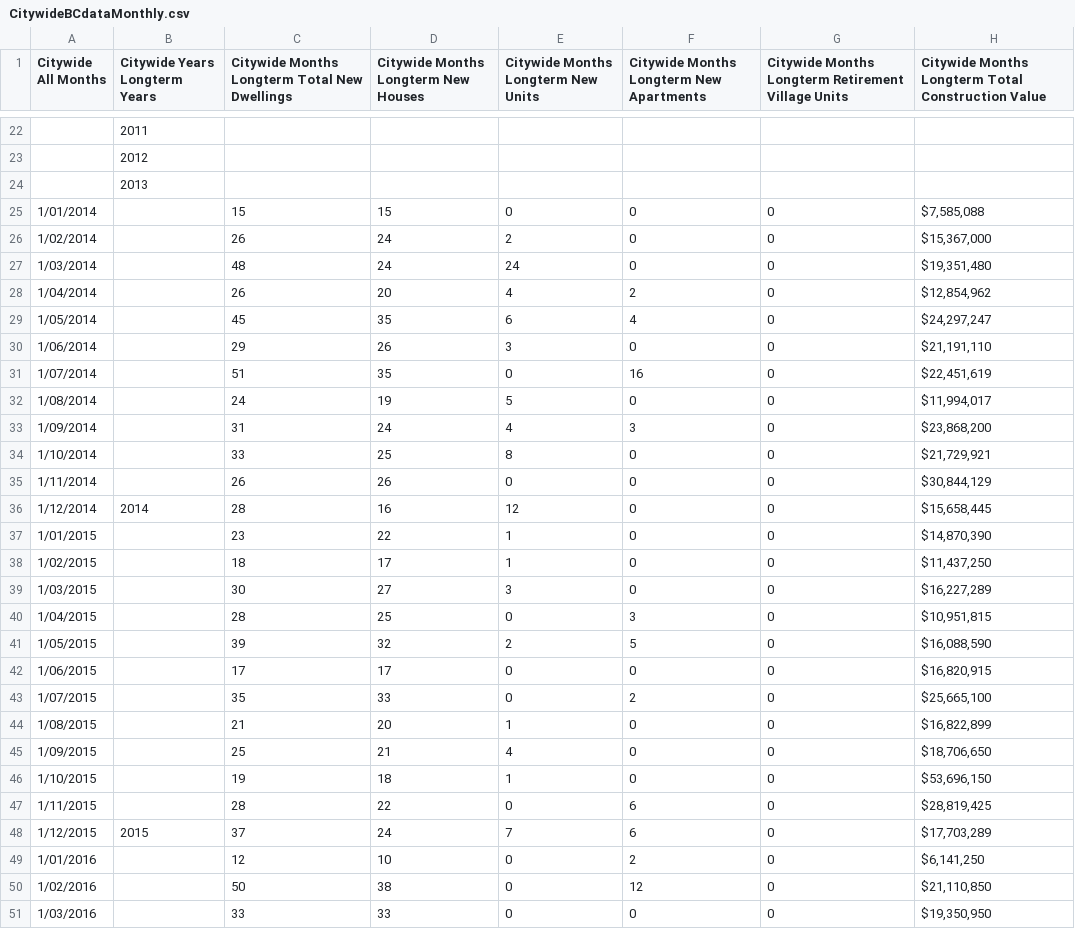
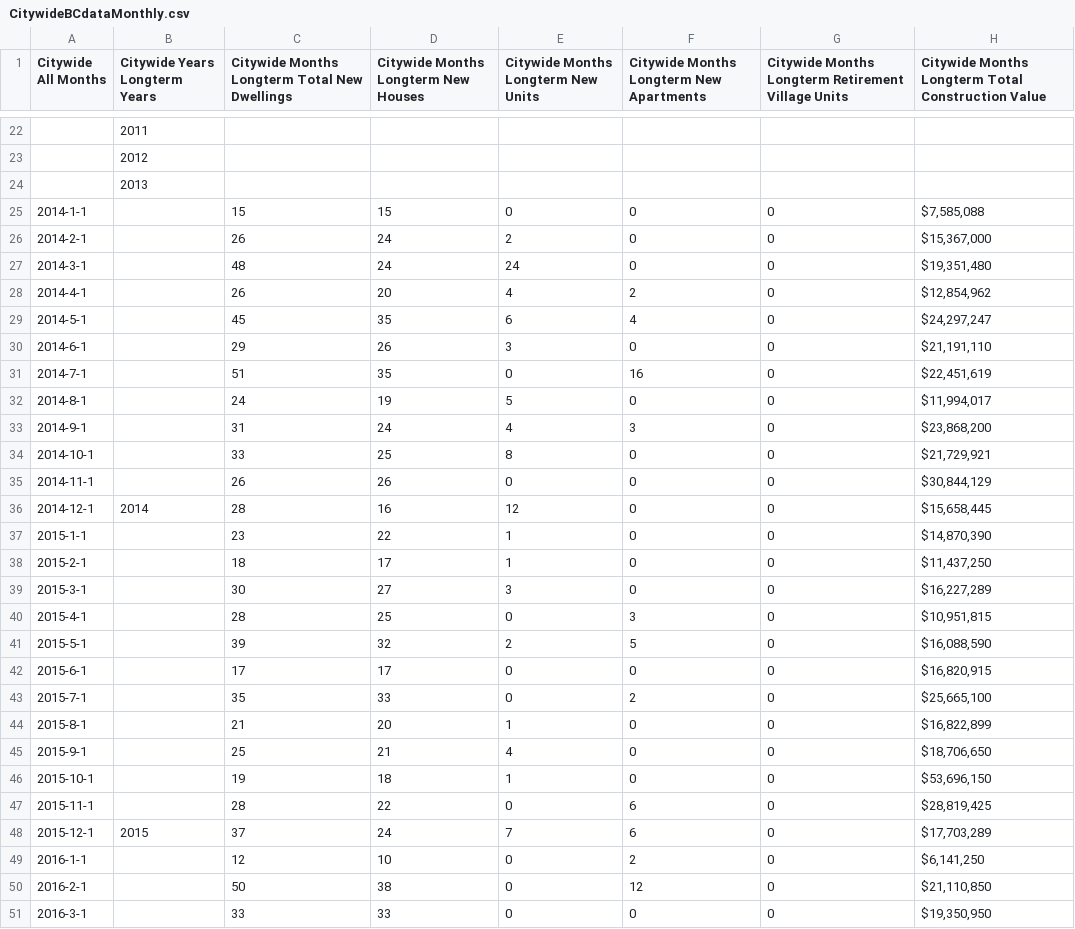
Before and after one commit to dccwebteam-app/PlotlyGraphs, a CSV file: data/CitywideBCdataMonthly.csv, drawn as a sheet; only a part is shown, gaps mark what is left out; the diff covers the shown part only; the diff names each change by its address in the sheet, - before the commit and + after, or states it on an @@ line.

Commit message:
Add files via upload

```diff
--- a/data/CitywideBCdataMonthly.csv
+++ b/data/CitywideBCdataMonthly.csv
-A25 (Citywide All Months): 1/01/2014
+A25 (Citywide All Months): 2014-1-1
-A26 (Citywide All Months): 1/02/2014
+A26 (Citywide All Months): 2014-2-1
-A27 (Citywide All Months): 1/03/2014
+A27 (Citywide All Months): 2014-3-1
-A28 (Citywide All Months): 1/04/2014
+A28 (Citywide All Months): 2014-4-1
-A29 (Citywide All Months): 1/05/2014
+A29 (Citywide All Months): 2014-5-1
-A30 (Citywide All Months): 1/06/2014
+A30 (Citywide All Months): 2014-6-1
-A31 (Citywide All Months): 1/07/2014
+A31 (Citywide All Months): 2014-7-1
-A32 (Citywide All Months): 1/08/2014
+A32 (Citywide All Months): 2014-8-1
-A33 (Citywide All Months): 1/09/2014
+A33 (Citywide All Months): 2014-9-1
-A34 (Citywide All Months): 1/10/2014
+A34 (Citywide All Months): 2014-10-1
-A35 (Citywide All Months): 1/11/2014
+A35 (Citywide All Months): 2014-11-1
-A36 (Citywide All Months): 1/12/2014
+A36 (Citywide All Months): 2014-12-1
-A37 (Citywide All Months): 1/01/2015
+A37 (Citywide All Months): 2015-1-1
-A38 (Citywide All Months): 1/02/2015
+A38 (Citywide All Months): 2015-2-1
-A39 (Citywide All Months): 1/03/2015
+A39 (Citywide All Months): 2015-3-1
-A40 (Citywide All Months): 1/04/2015
+A40 (Citywide All Months): 2015-4-1
-A41 (Citywide All Months): 1/05/2015
+A41 (Citywide All Months): 2015-5-1
-A42 (Citywide All Months): 1/06/2015
+A42 (Citywide All Months): 2015-6-1
-A43 (Citywide All Months): 1/07/2015
+A43 (Citywide All Months): 2015-7-1
-A44 (Citywide All Months): 1/08/2015
+A44 (Citywide All Months): 2015-8-1
-A45 (Citywide All Months): 1/09/2015
+A45 (Citywide All Months): 2015-9-1
-A46 (Citywide All Months): 1/10/2015
+A46 (Citywide All Months): 2015-10-1
-A47 (Citywide All Months): 1/11/2015
+A47 (Citywide All Months): 2015-11-1
-A48 (Citywide All Months): 1/12/2015
+A48 (Citywide All Months): 2015-12-1
-A49 (Citywide All Months): 1/01/2016
+A49 (Citywide All Months): 2016-1-1
-A50 (Citywide All Months): 1/02/2016
+A50 (Citywide All Months): 2016-2-1
-A51 (Citywide All Months): 1/03/2016
+A51 (Citywide All Months): 2016-3-1
```
Also changed, not shown: 50 edited cells elsewhere in this file.
